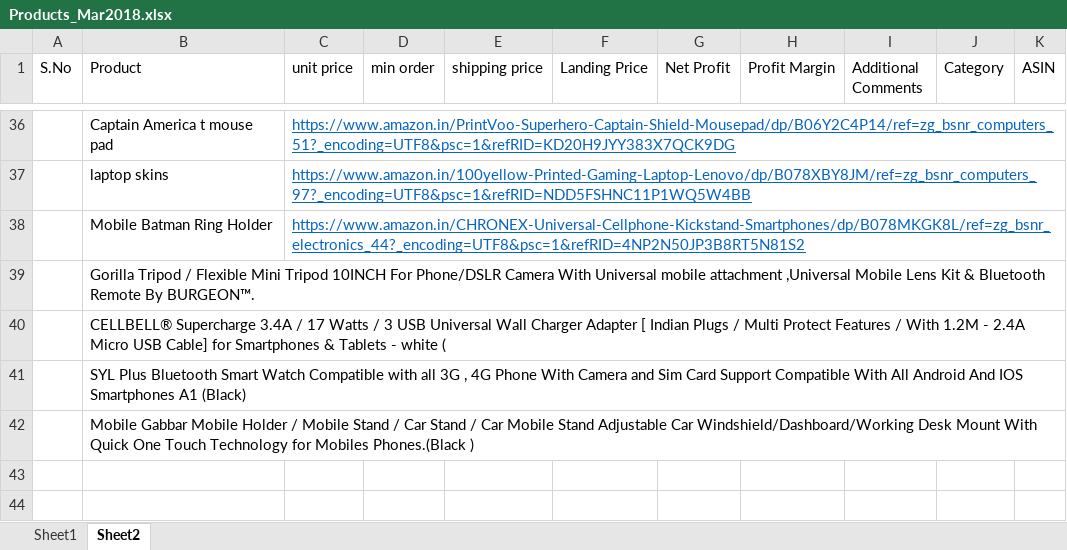
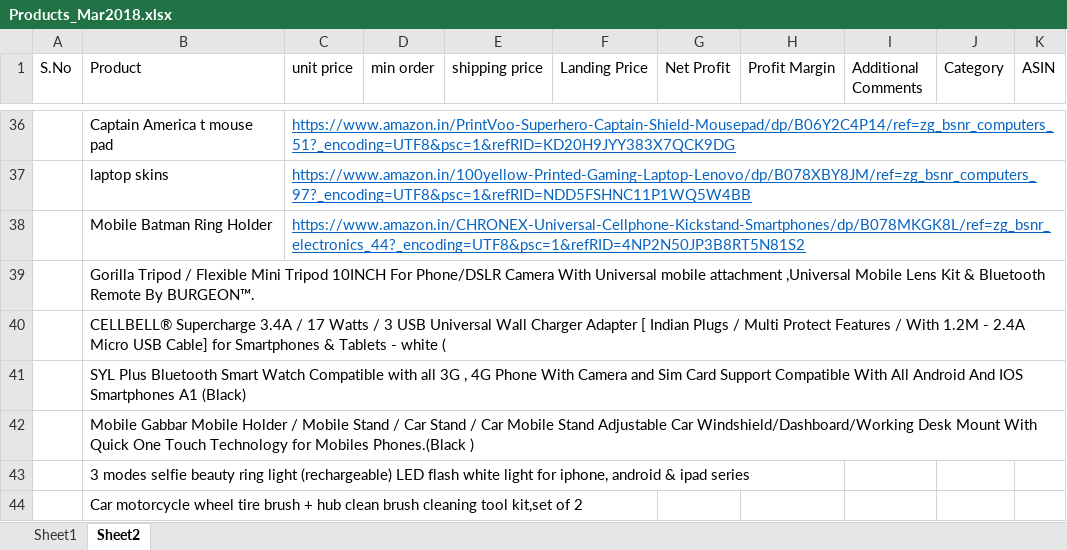
Before and after one commit to shaiksameercse/framework, an Excel workbook: Research/2018/March 2018/Products/Products_Mar2018.xlsx, sheet Sheet2, drawn as a sheet; only a part is shown, gaps mark what is left out; values as stored, in another font and other column widths than the file's, no borders; the diff names each change by its address in the sheet, - before the commit and + after, or states it on an @@ line.

Commit message:
added products

```diff
--- a/Research/2018/March 2018/Products/Products_Mar2018.xlsx (sheet Sheet2)
+++ b/Research/2018/March 2018/Products/Products_Mar2018.xlsx (sheet Sheet2)
+row 43:  | 3 modes selfie beauty ring light (rechargeable) LED flash white light for iphone, android & ipad series
+row 44:  | Car motorcycle wheel tire brush + hub clean brush cleaning tool kit,set of 2
```
Also changed, not shown: 1 other file.
